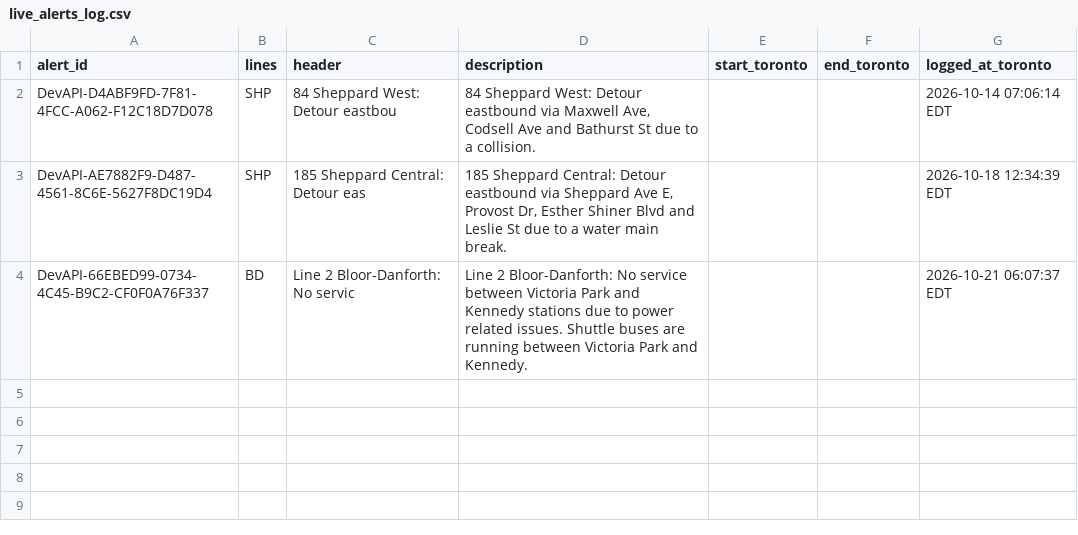
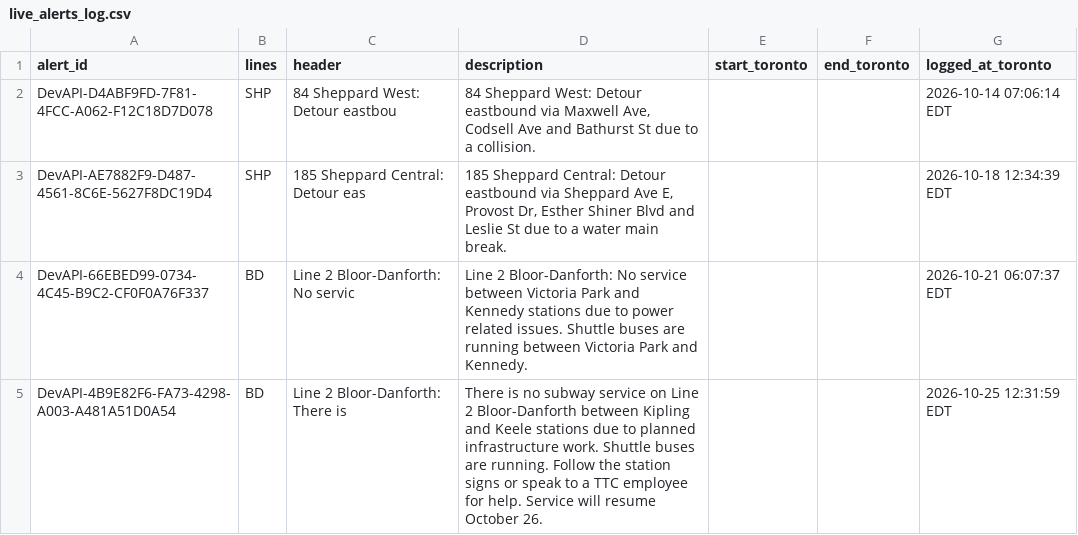
Before and after one commit to amahmood-sys/ttc-subway-delays, a CSV file: data/live_alerts_log.csv, drawn as a sheet; the diff names each change by its address in the sheet, - before the commit and + after, or states it on an @@ line.

Commit message:
data: TTC update 2026-10-25 (+1 rows)

```diff
--- a/data/live_alerts_log.csv
+++ b/data/live_alerts_log.csv
+row 5: DevAPI-4B9E82F6-FA73-4298-A003-A481A51D0A54 | BD | Line 2 Bloor-Danforth: There is | There is no subway service on Line 2 Bloor-Danforth between Kipling and Keele stations due to planned infrastructure work. Shuttle buses are running. Follow the station signs or speak to a TTC employee for help. Service will resume October 26. |  |  | 2026-10-25 12:31:59 EDT
```
